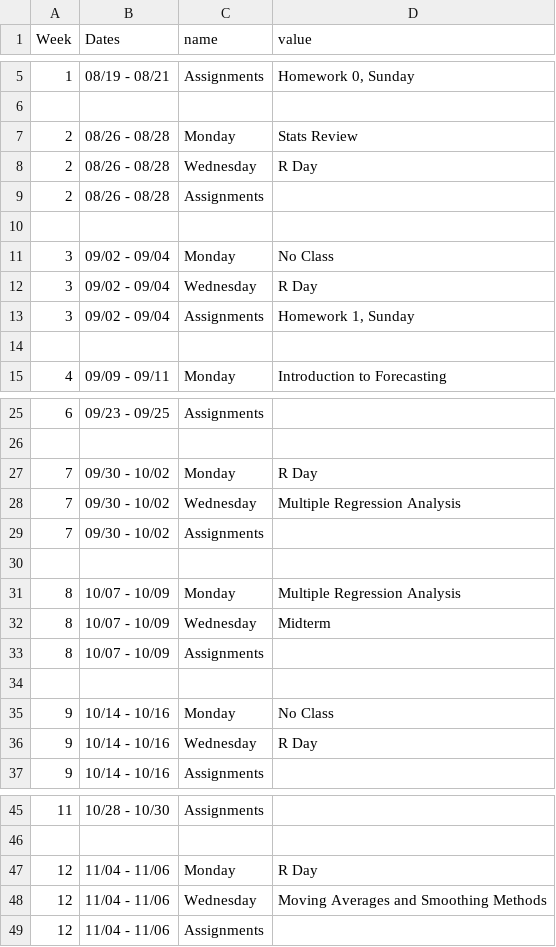
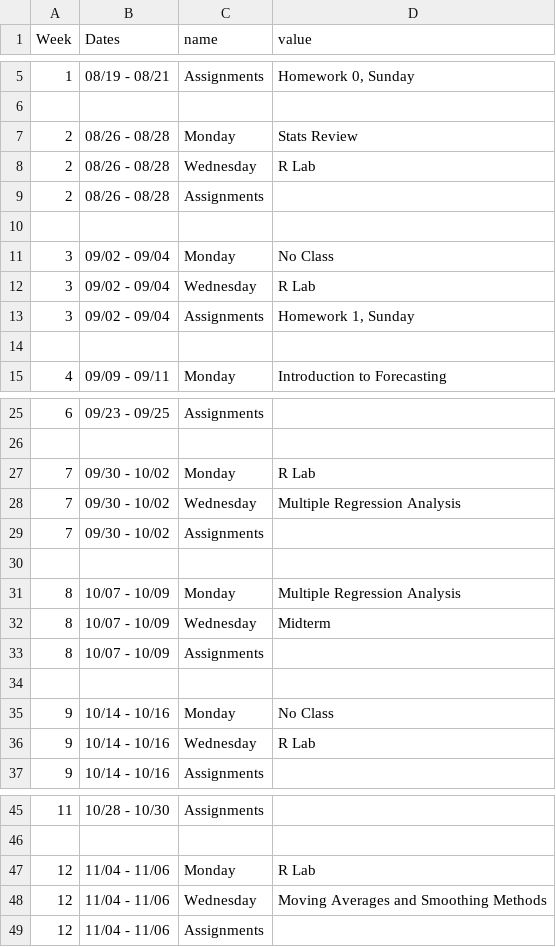
Before and after one commit to kylebutts/UARK_4753, a CSV file: Syllabus/schedule.csv, drawn as a sheet; only a part is shown, gaps mark what is left out.

```diff
--- a/Syllabus/schedule.csv
+++ b/Syllabus/schedule.csv
@@ -7,3 +7,3 @@ Week,Dates,name,value
 2,08/26 - 08/28,Monday,Stats Review
-2,08/26 - 08/28,Wednesday,R Day
+2,08/26 - 08/28,Wednesday,R Lab
 2,08/26 - 08/28,Assignments,
@@ -11,3 +11,3 @@ Week,Dates,name,value
 3,09/02 - 09/04,Monday,"No Class"
-3,09/02 - 09/04,Wednesday,R Day
+3,09/02 - 09/04,Wednesday,R Lab
 3,09/02 - 09/04,Assignments,"Homework 1, Sunday"
@@ -26,3 +26,3 @@ Week,Dates,name,value
 
-7,09/30 - 10/02,Monday,R Day
+7,09/30 - 10/02,Monday,R Lab
 7,09/30 - 10/02,Wednesday,Multiple Regression Analysis
@@ -35,3 +35,3 @@ Week,Dates,name,value
 9,10/14 - 10/16,Monday,"No Class"
-9,10/14 - 10/16,Wednesday,R Day
+9,10/14 - 10/16,Wednesday,R Lab
 9,10/14 - 10/16,Assignments,
@@ -46,3 +46,3 @@ Week,Dates,name,value
 
-12,11/04 - 11/06,Monday,R Day
+12,11/04 - 11/06,Monday,R Lab
 12,11/04 - 11/06,Wednesday,Moving Averages and Smoothing Methods
```
Also changed, not shown: 31 other files.
